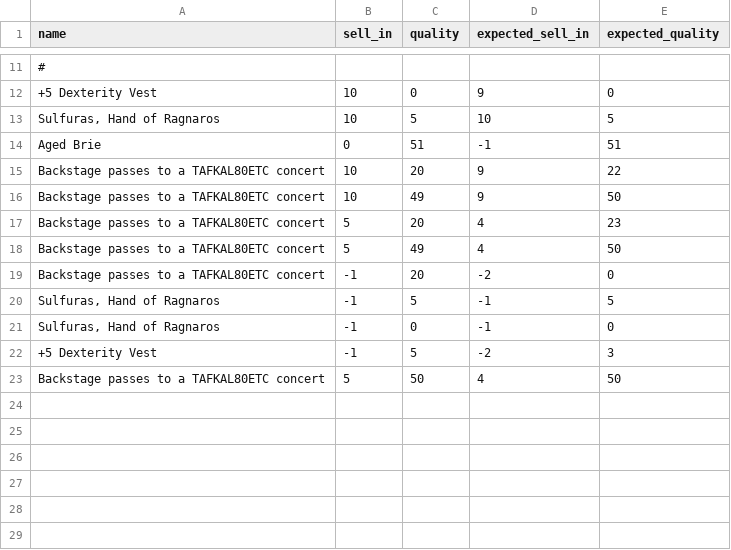
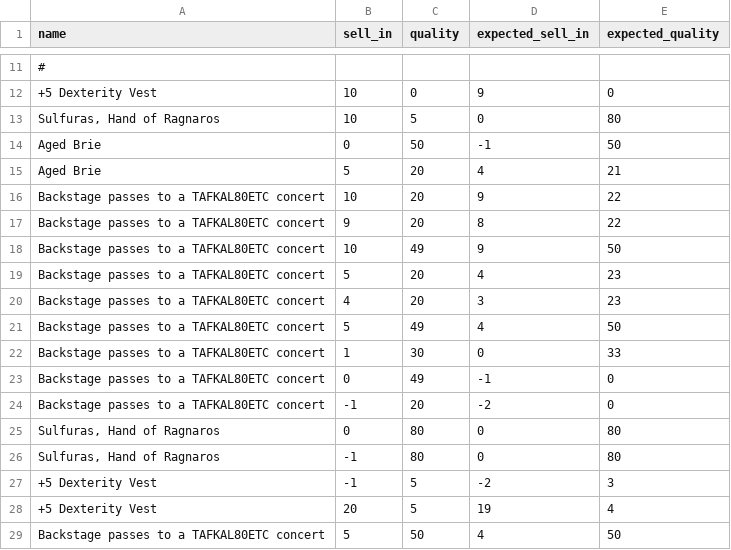
Before and after one commit to Christopher-Collett/Gilded-Rose-Kata, a CSV file: Gilded_Rose_Example.csv, drawn as a sheet; only a part is shown, gaps mark what is left out; removed rows and columns are numbered as before the commit, all else as after; the diff names each change by its address in the sheet, - before the commit and + after, or states it on an @@ line.

```diff
--- a/Gilded_Rose_Example.csv
+++ b/Gilded_Rose_Example.csv
-D13 (expected_sell_in): 10
+D13 (expected_sell_in): 0
-E13 (expected_quality): 5
+E13 (expected_quality): 80
-C14 (quality): 51
+C14 (quality): 50
-E14 (expected_quality): 51
+E14 (expected_quality): 50
+row 15: Aged Brie | 5 | 20 | 4 | 21
+row 17: Backstage passes to a TAFKAL80ETC concert | 9 | 20 | 8 | 22
+row 20: Backstage passes to a TAFKAL80ETC concert | 4 | 20 | 3 | 23
+row 22: Backstage passes to a TAFKAL80ETC concert | 1 | 30 | 0 | 33
+row 23: Backstage passes to a TAFKAL80ETC concert | 0 | 49 | -1 | 0
-row 20: Sulfuras, Hand of Ragnaros | -1 | 5 | -1 | 5
+row 25: Sulfuras, Hand of Ragnaros | 0 | 80 | 0 | 80
-C26 (quality): 0
+C26 (quality): 80
-D26 (expected_sell_in): -1
+D26 (expected_sell_in): 0
-E26 (expected_quality): 0
+E26 (expected_quality): 80
+row 28: +5 Dexterity Vest | 20 | 5 | 19 | 4
```
Also changed, not shown: 2 other files.
